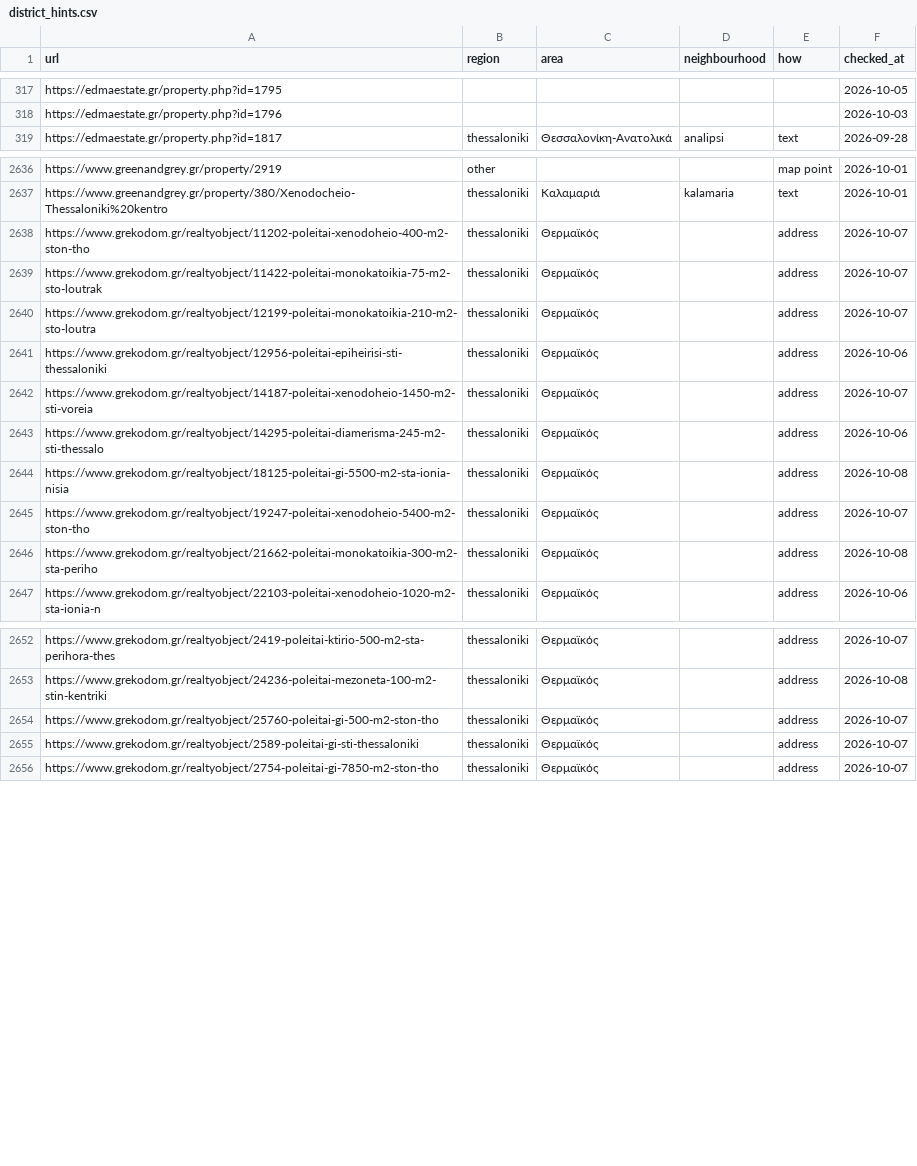
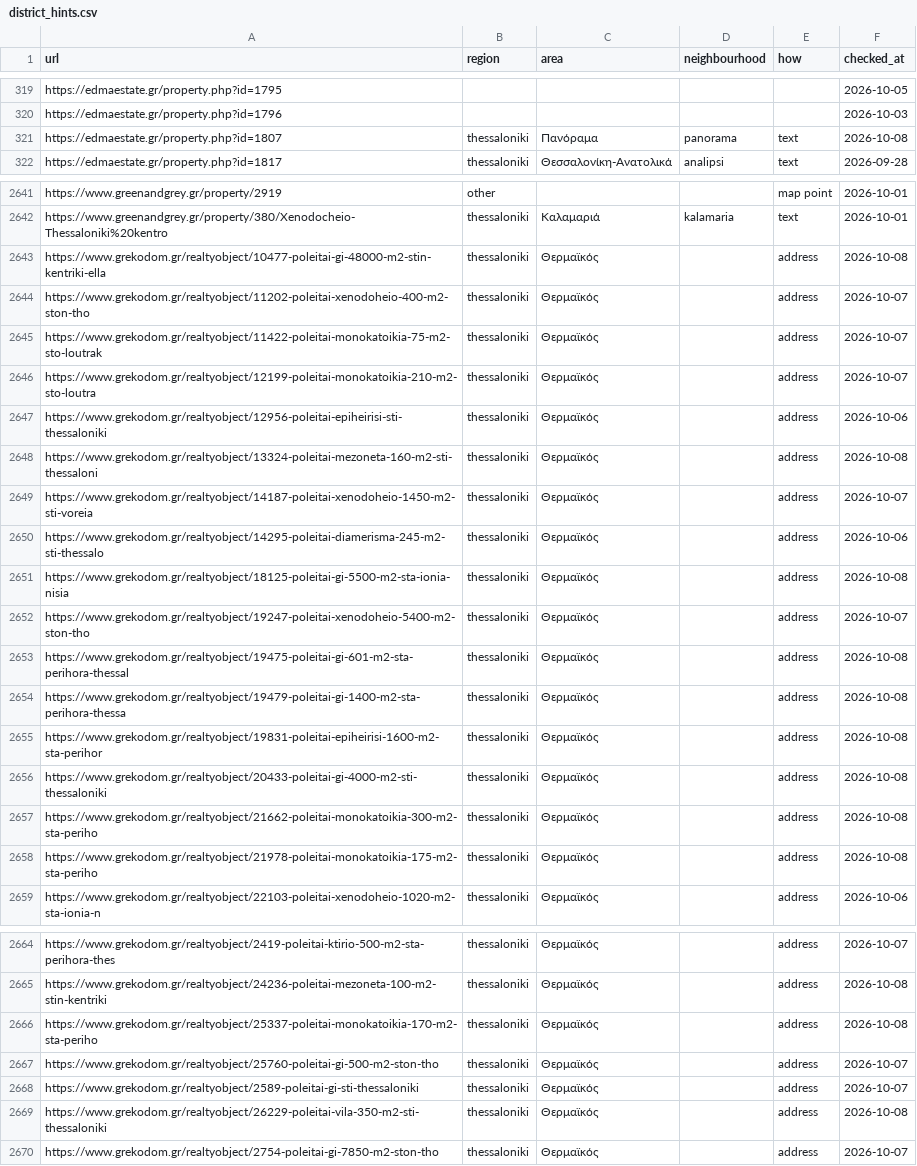
Before and after one commit to jenyshir-eng/Greece-real-estate, a CSV file: data/listings/district_hints.csv, drawn as a sheet; only a part is shown, gaps mark what is left out; the diff covers the shown part only.

Commit message:
Update 2026-10-08 15:12 (Thessaloniki): 320 new listings

```diff
--- a/data/listings/district_hints.csv
+++ b/data/listings/district_hints.csv
@@ -318,2 +320,3 @@ https://edmaestate.gr/property.php?id=1795,,,,,2026-10-05
 https://edmaestate.gr/property.php?id=1796,,,,,2026-10-03
+https://edmaestate.gr/property.php?id=1807,thessaloniki,Πανόραμα,panorama,text,2026-10-08
 https://edmaestate.gr/property.php?id=1817,thessaloniki,Θεσσαλονίκη-Ανατολικά,analipsi,text,2026-09-28
@@ -2637,2 +2642,3 @@ https://www.greenandgrey.gr/property/2919,other,,,map point,2026-10-01
 https://www.greenandgrey.gr/property/380/Xenodocheio-Thessaloniki%20kentro,thessaloniki,Καλαμαριά,kalamaria,text,2026-10-01
+https://www.grekodom.gr/realtyobject/10477-poleitai-gi-48000-m2-stin-kentriki-ella,thessaloniki,Θερμαϊκός,,address,2026-10-08
 https://www.grekodom.gr/realtyobject/11202-poleitai-xenodoheio-400-m2-ston-tho,thessaloniki,Θερμαϊκός,,address,2026-10-07
@@ -2641,2 +2647,3 @@ https://www.grekodom.gr/realtyobject/12199-poleitai-monokatoikia-210-m2-sto-lout
 https://www.grekodom.gr/realtyobject/12956-poleitai-epiheirisi-sti-thessaloniki,thessaloniki,Θερμαϊκός,,address,2026-10-06
+https://www.grekodom.gr/realtyobject/13324-poleitai-mezoneta-160-m2-sti-thessaloni,thessaloniki,Θερμαϊκός,,address,2026-10-08
 https://www.grekodom.gr/realtyobject/14187-poleitai-xenodoheio-1450-m2-sti-voreia,thessaloniki,Θερμαϊκός,,address,2026-10-07
@@ -2645,3 +2652,8 @@ https://www.grekodom.gr/realtyobject/18125-poleitai-gi-5500-m2-sta-ionia-nisia,t
 https://www.grekodom.gr/realtyobject/19247-poleitai-xenodoheio-5400-m2-ston-tho,thessaloniki,Θερμαϊκός,,address,2026-10-07
+https://www.grekodom.gr/realtyobject/19475-poleitai-gi-601-m2-sta-perihora-thessal,thessaloniki,Θερμαϊκός,,address,2026-10-08
+https://www.grekodom.gr/realtyobject/19479-poleitai-gi-1400-m2-sta-perihora-thessa,thessaloniki,Θερμαϊκός,,address,2026-10-08
+https://www.grekodom.gr/realtyobject/19831-poleitai-epiheirisi-1600-m2-sta-perihor,thessaloniki,Θερμαϊκός,,address,2026-10-08
+https://www.grekodom.gr/realtyobject/20433-poleitai-gi-4000-m2-sti-thessaloniki,thessaloniki,Θερμαϊκός,,address,2026-10-08
 https://www.grekodom.gr/realtyobject/21662-poleitai-monokatoikia-300-m2-sta-periho,thessaloniki,Θερμαϊκός,,address,2026-10-08
+https://www.grekodom.gr/realtyobject/21978-poleitai-monokatoikia-175-m2-sta-periho,thessaloniki,Θερμαϊκός,,address,2026-10-08
 https://www.grekodom.gr/realtyobject/22103-poleitai-xenodoheio-1020-m2-sta-ionia-n,thessaloniki,Θερμαϊκός,,address,2026-10-06
@@ -2653,4 +2665,6 @@ https://www.grekodom.gr/realtyobject/2419-poleitai-ktirio-500-m2-sta-perihora-th
 https://www.grekodom.gr/realtyobject/24236-poleitai-mezoneta-100-m2-stin-kentriki,thessaloniki,Θερμαϊκός,,address,2026-10-08
+https://www.grekodom.gr/realtyobject/25337-poleitai-monokatoikia-170-m2-sta-periho,thessaloniki,Θερμαϊκός,,address,2026-10-08
 https://www.grekodom.gr/realtyobject/25760-poleitai-gi-500-m2-ston-tho,thessaloniki,Θερμαϊκός,,address,2026-10-07
 https://www.grekodom.gr/realtyobject/2589-poleitai-gi-sti-thessaloniki,thessaloniki,Θερμαϊκός,,address,2026-10-07
+https://www.grekodom.gr/realtyobject/26229-poleitai-vila-350-m2-sti-thessaloniki,thessaloniki,Θερμαϊκός,,address,2026-10-08
 https://www.grekodom.gr/realtyobject/2754-poleitai-gi-7850-m2-ston-tho,thessaloniki,Θερμαϊκός,,address,2026-10-07
```
Also changed, not shown: 14 added rows and 3 edited cells elsewhere in this file, data/listings/collect_report.csv, data/listings/listings_xe_profiles.csv, 13 other files.
